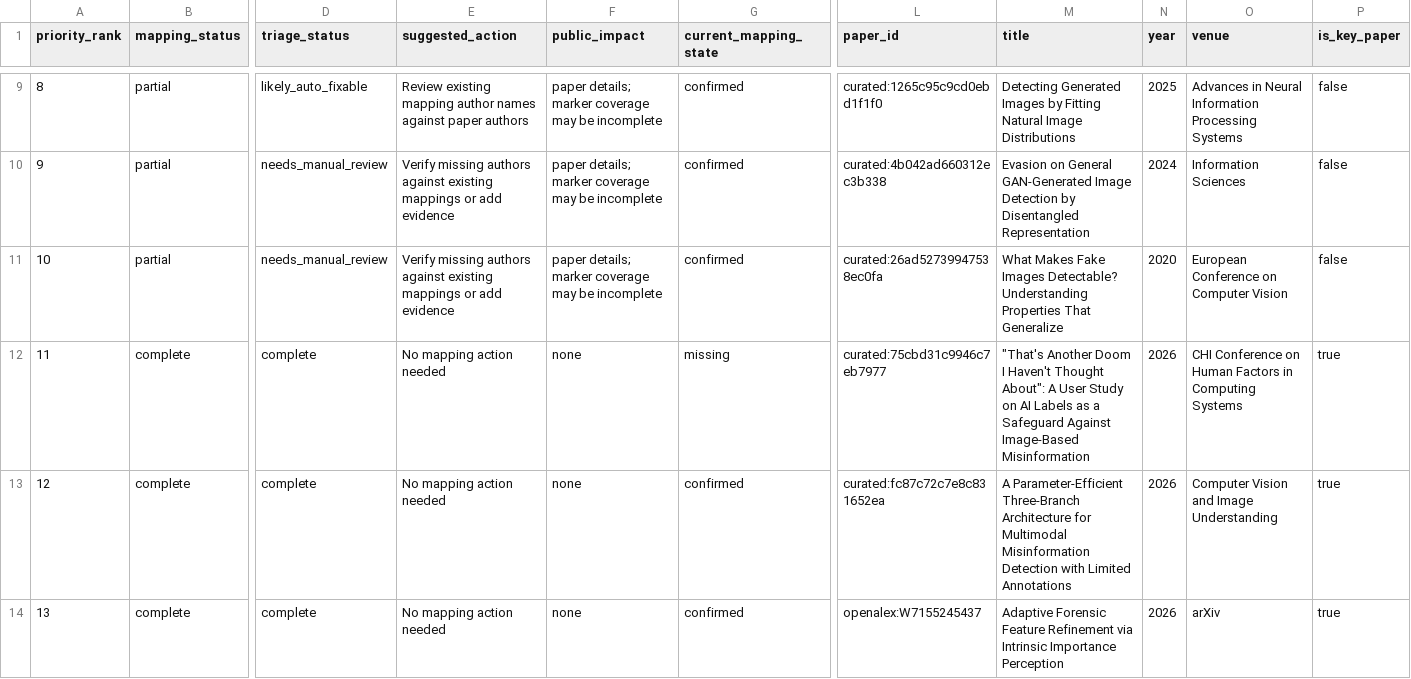
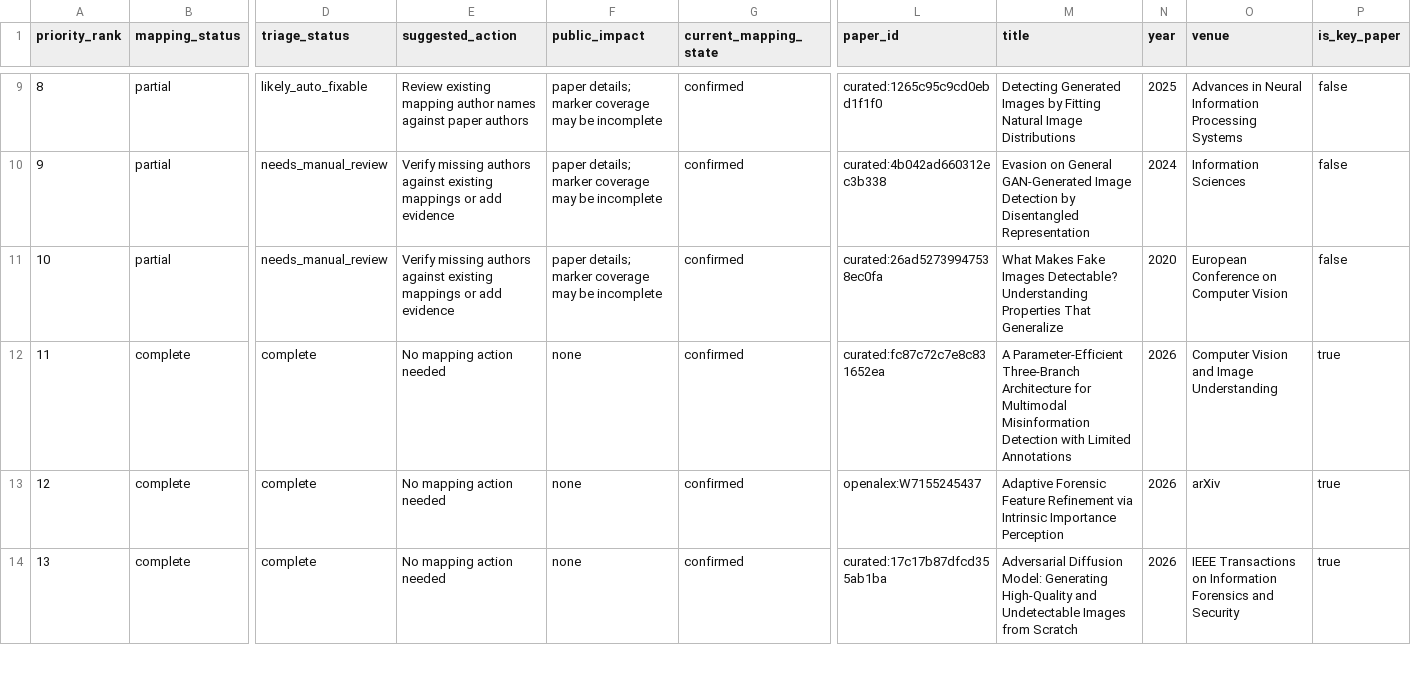
Before and after one commit to meiling-fdu/synthetic-image-research-map, a CSV file: data/manual/missing_author_mappings_report.csv, drawn as a sheet; only a part is shown, gaps mark what is left out; the shorter side is filled out with more unchanged rows; removed rows and columns are numbered as before the commit, all else as after; rows hold the shown columns only; the diff covers the shown part only; the diff names each change by its address in the sheet, - before the commit and + after, or states it on an @@ line.

```diff
--- a/data/manual/missing_author_mappings_report.csv
+++ b/data/manual/missing_author_mappings_report.csv
-row 12: 11 | complete | complete | No mapping action needed | none | missing | curated:75cbd31c9946c7eb7977 | "That's Another Doom I Haven't Thought About": A User Study on AI Labels as a Safeguard Against Image-Based Misinformation | 2026 | CHI Conference on Human Factors in Computing Systems | true
@@ column A (priority_rank) renumbered from row 12 down @@
```
Also changed, not shown: 1 removed row elsewhere in this file, data/curated/paper_exclusions.csv, data/curated/review_decisions.csv, 29 other files.
